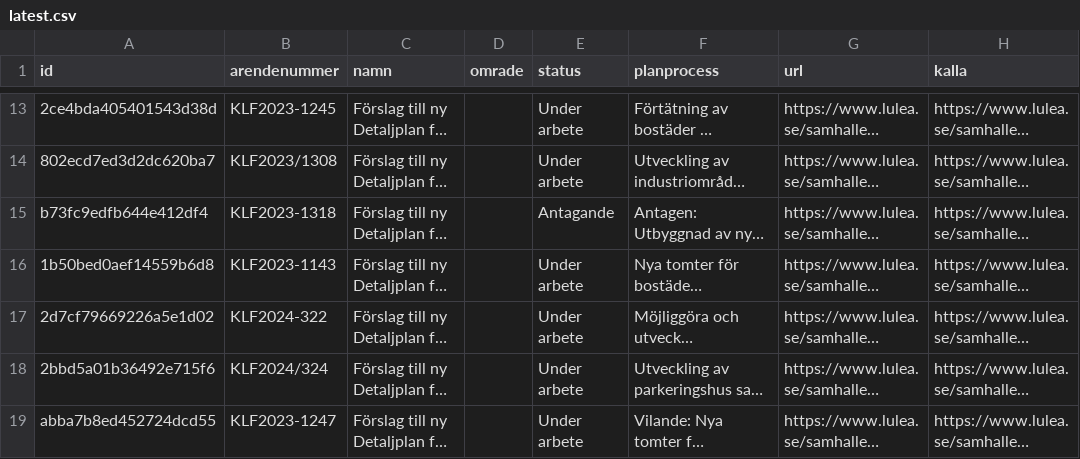
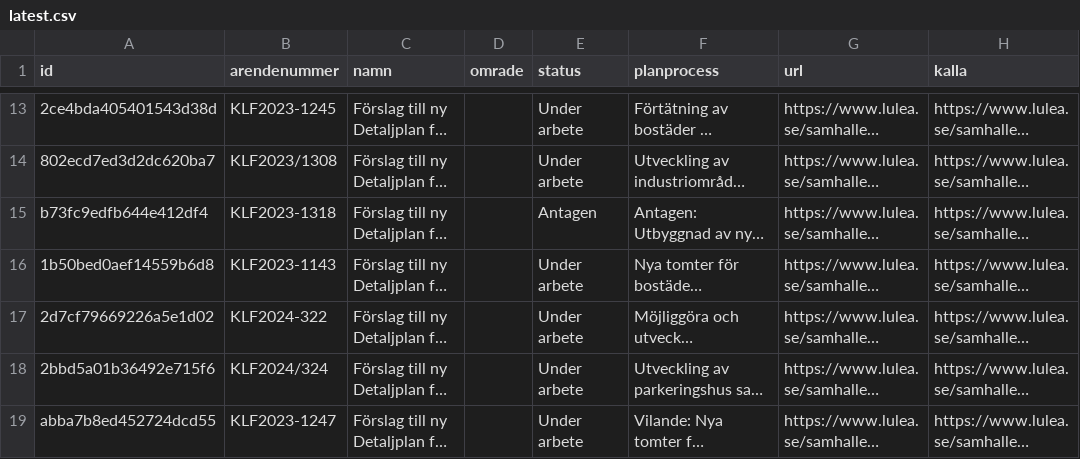
Before and after one commit to Lulea-statistik/detaljplaner, a CSV file: data/latest.csv, drawn as a sheet; only a part is shown, gaps mark what is left out; long unchanged cells end in …; the diff covers the shown part only; the diff names each change by its address in the sheet, - before the commit and + after, or states it on an @@ line.

```diff
--- a/data/latest.csv
+++ b/data/latest.csv
-E15 (status): Antagande
+E15 (status): Antagen
```
Also changed, not shown: 7 edited cells elsewhere in this file, 12 other files.
